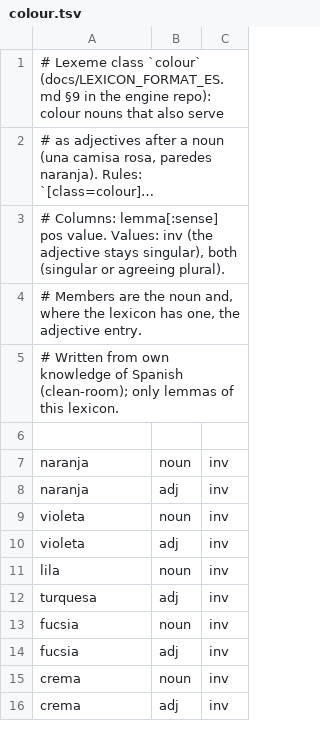
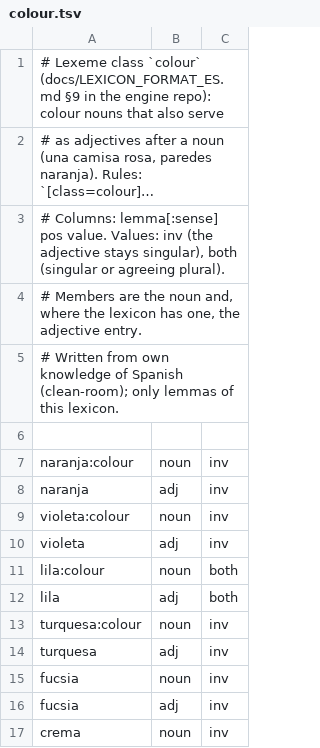
Before and after one commit to wi-wissen/heinrich-data, a TSV file: es/lexicon/classes/colour.tsv, drawn as a sheet; only a part is shown; the shorter side is filled out with more unchanged rows; long unchanged cells end in …; the diff covers the shown part only.

```diff
--- a/es/lexicon/classes/colour.tsv
+++ b/es/lexicon/classes/colour.tsv
@@ -6,7 +6,9 @@
 
-naranja	noun	inv
+naranja:colour	noun	inv
 naranja	adj	inv
-violeta	noun	inv
+violeta:colour	noun	inv
 violeta	adj	inv
-lila	noun	inv
+lila:colour	noun	both
+lila	adj	both
+turquesa:colour	noun	inv
 turquesa	adj	inv
```
Also changed, not shown: 22 added rows, 1 removed row and 7 edited cells elsewhere in this file, es/lexicon/classes/collective.tsv, es/lexicon/classes/time_noun.tsv.
